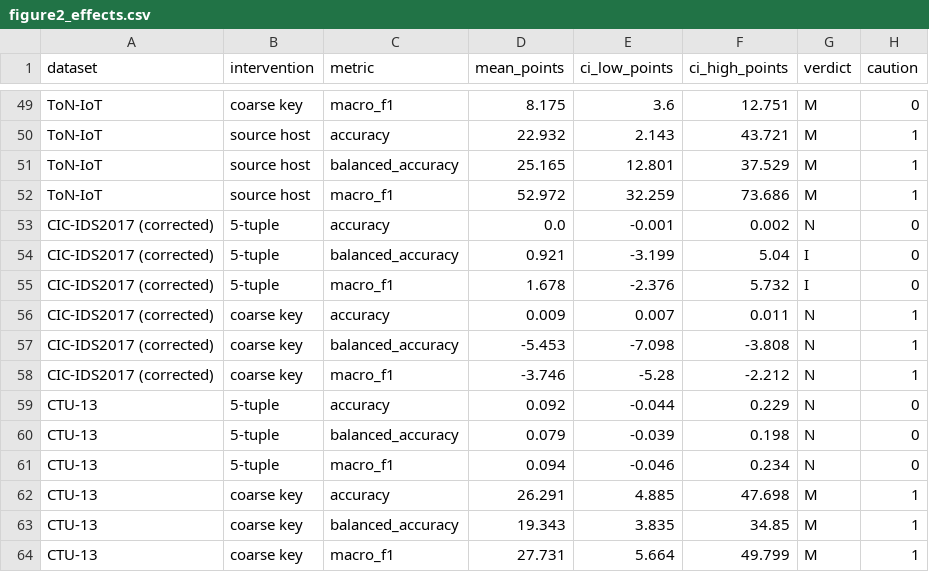
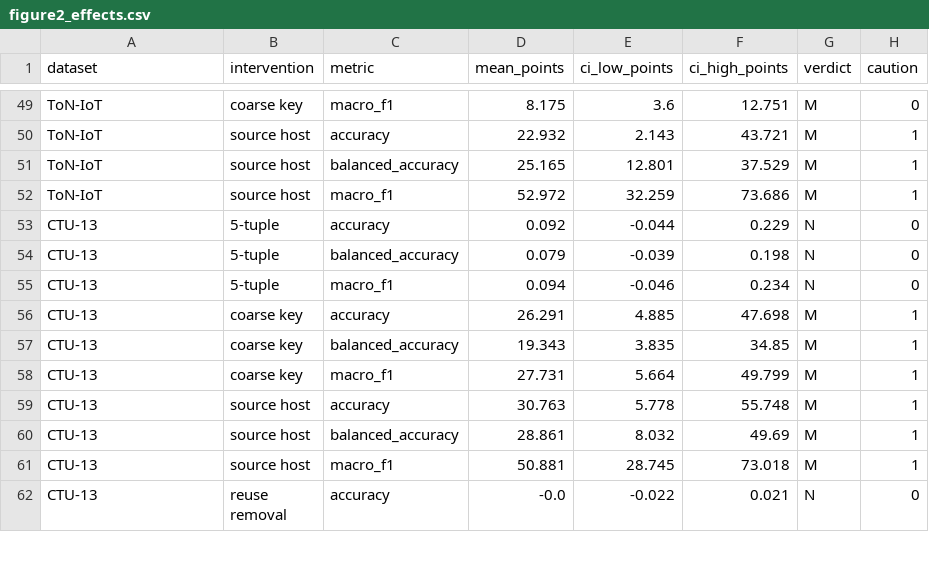
Before and after one commit to hashtagRR/IDS2Eval, a CSV file: results/analysis/figure2_effects.csv, drawn as a sheet; only a part is shown, gaps mark what is left out; the shorter side is filled out with more unchanged rows; the diff names each change by its address in the sheet, - before the commit and + after, or states it on an @@ line.

Commit message:
Keep the uncapped rerun out of the Figure 2 data
grouping_keys_uncapped_*.json matched the grouping_keys_*.json pattern and
replaced the capped corrected CIC-IDS2017 rows; the uncapped results are
reported in the text, not in the figure.

```diff
--- a/results/analysis/figure2_effects.csv
+++ b/results/analysis/figure2_effects.csv
-row 53: CIC-IDS2017 (corrected) | 5-tuple | accuracy | 0.0 | -0.001 | 0.002 | N | 0
-row 54: CIC-IDS2017 (corrected) | 5-tuple | balanced_accuracy | 0.921 | -3.199 | 5.04 | I | 0
-row 55: CIC-IDS2017 (corrected) | 5-tuple | macro_f1 | 1.678 | -2.376 | 5.732 | I | 0
-row 56: CIC-IDS2017 (corrected) | coarse key | accuracy | 0.009 | 0.007 | 0.011 | N | 1
-row 57: CIC-IDS2017 (corrected) | coarse key | balanced_accuracy | -5.453 | -7.098 | -3.808 | N | 1
-row 58: CIC-IDS2017 (corrected) | coarse key | macro_f1 | -3.746 | -5.28 | -2.212 | N | 1
```
Also changed, not shown: 1 other file.
